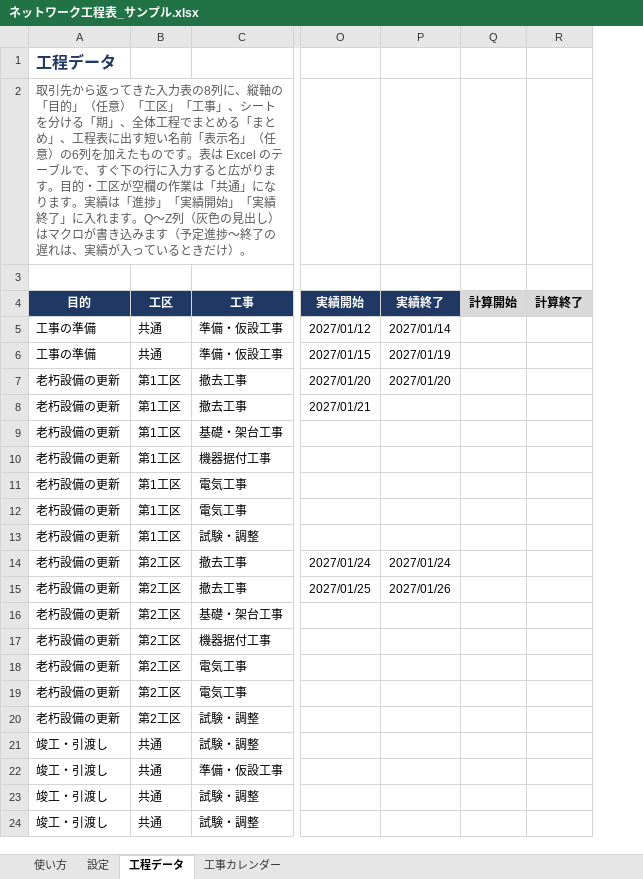
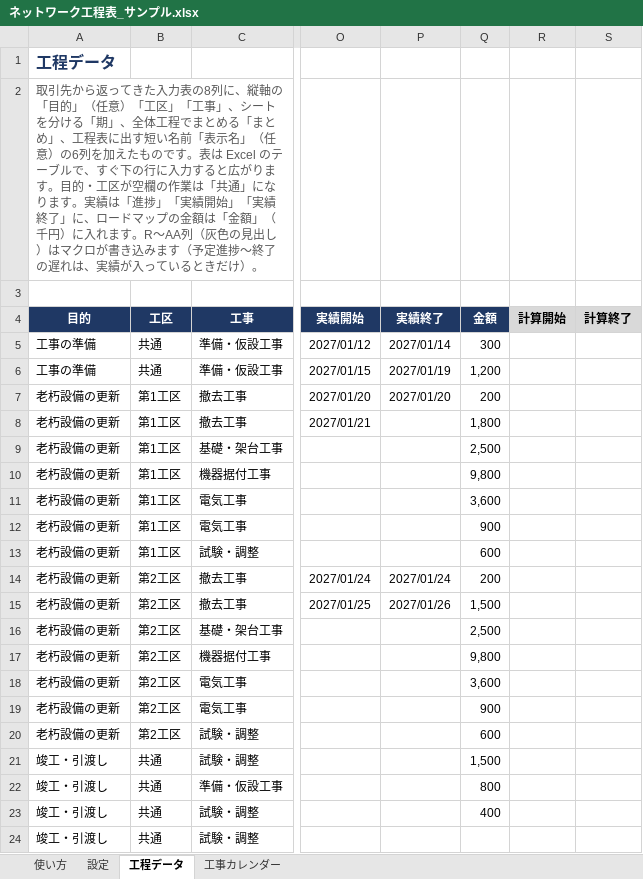
Before and after one commit to hhpp9970-hash/networkproject, an Excel workbook: ネットワーク工程表_サンプル.xlsx, sheet 工程データ, drawn as a sheet; only a part is shown, gaps mark what is left out; values as stored, in another font and other column widths than the file's, no borders; table styles not drawn; the diff names each change by its address in the sheet, - before the commit and + after, or states it on an @@ line.

```diff
--- a/ネットワーク工程表_サンプル.xlsx (sheet 工程データ)
+++ b/ネットワーク工程表_サンプル.xlsx (sheet 工程データ)
+column Q (金額), rows 5-23: 300 | 1,200 | 200 | 1,800 | 2,500 | 9,800 | 3,600 | 900 | 600 | 200 | 1,500 | 2,500 | 9,800 | 3,600 | 900 | 600 | 1,500 | 800 | 400
-A2 (目的): …終了」に入れます。Q〜Z列（灰色の見出し）はマクロが書き込みます（予定進捗〜終了の遅…
+A2 (目的): …終了」に、ロードマップの金額は「金額」（千円）に入れます。R～AA列（灰色の見出し）はマクロが書き込みます（予定進捗～終了の遅…
```
Also changed, not shown: sheet 使い方, sheet 設定, 10 other files.
